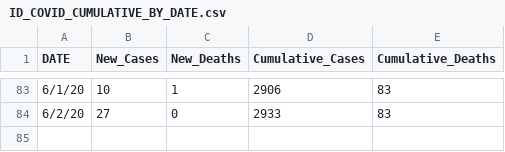
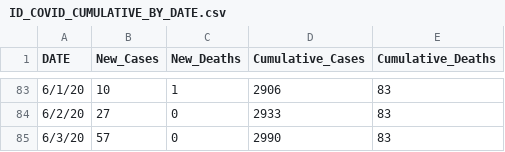
Before and after one commit to Boise-State-HCRI/Idaho_COVID-19, a CSV file: ID_COVID_CUMULATIVE_BY_DATE.csv, drawn as a sheet; only a part is shown, gaps mark what is left out; the diff names each change by its address in the sheet, - before the commit and + after, or states it on an @@ line.

```diff
--- a/ID_COVID_CUMULATIVE_BY_DATE.csv
+++ b/ID_COVID_CUMULATIVE_BY_DATE.csv
+row 85: 6/3/20 | 57 | 0 | 2990 | 83
```
Also changed, not shown: ID_COVID_CUMULATIVE_BY_COUNTY.csv, 7 other files.
